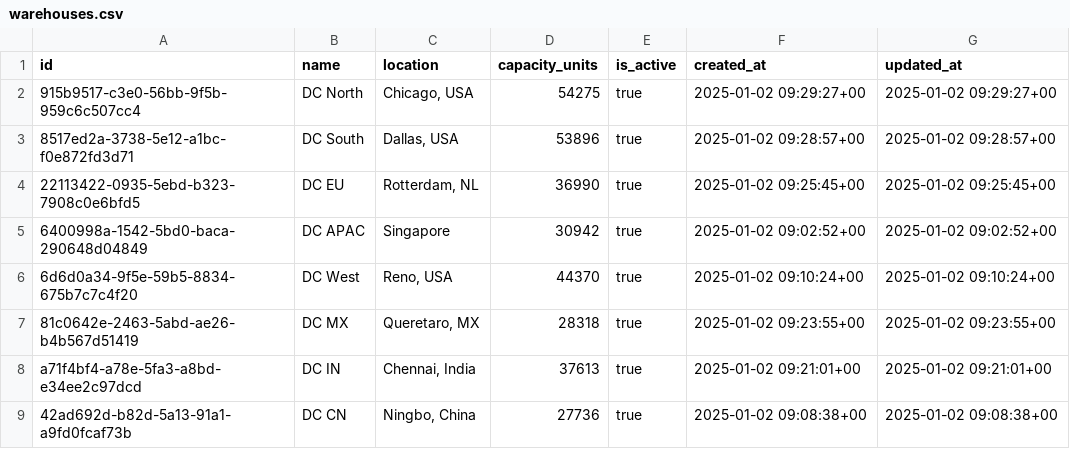
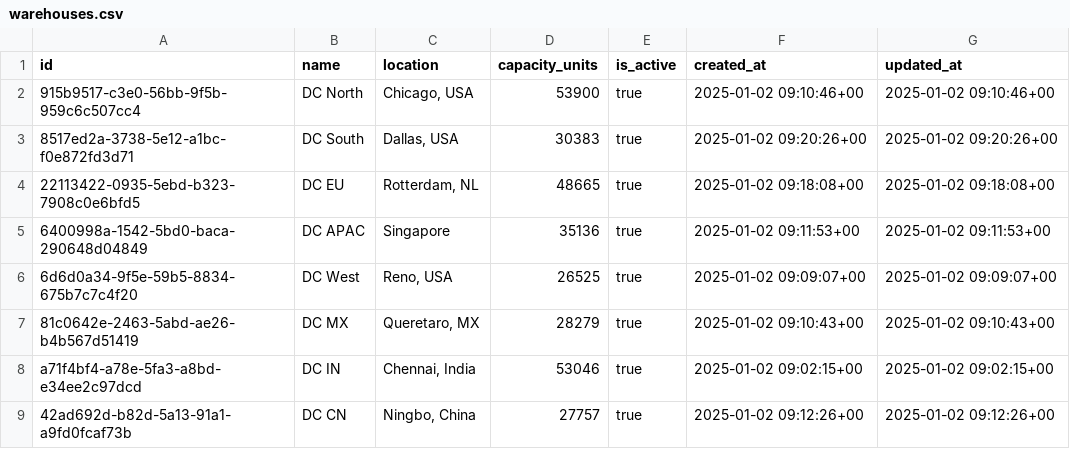
Before and after one commit to murali-ftw/ChainPilot, a CSV file: db/csv/warehouses.csv, drawn as a sheet.

```diff
--- a/db/csv/warehouses.csv
+++ b/db/csv/warehouses.csv
@@ -1,9 +1,9 @@
 id,name,location,capacity_units,is_active,created_at,updated_at
-915b9517-c3e0-56bb-9f5b-959c6c507cc4,DC North,"Chicago, USA",54275,true,2025-01-02 09:29:27+00,2025-01-02 09:29:27+00
-8517ed2a-3738-5e12-a1bc-f0e872fd3d71,DC South,"Dallas, USA",53896,true,2025-01-02 09:28:57+00,2025-01-02 09:28:57+00
-22113422-0935-5ebd-b323-7908c0e6bfd5,DC EU,"Rotterdam, NL",36990,true,2025-01-02 09:25:45+00,2025-01-02 09:25:45+00
-6400998a-1542-5bd0-baca-290648d04849,DC APAC,Singapore,30942,true,2025-01-02 09:02:52+00,2025-01-02 09:02:52+00
-6d6d0a34-9f5e-59b5-8834-675b7c7c4f20,DC West,"Reno, USA",44370,true,2025-01-02 09:10:24+00,2025-01-02 09:10:24+00
-81c0642e-2463-5abd-ae26-b4b567d51419,DC MX,"Queretaro, MX",28318,true,2025-01-02 09:23:55+00,2025-01-02 09:23:55+00
-a71f4bf4-a78e-5fa3-a8bd-e34ee2c97dcd,DC IN,"Chennai, India",37613,true,2025-01-02 09:21:01+00,2025-01-02 09:21:01+00
-42ad692d-b82d-5a13-91a1-a9fd0fcaf73b,DC CN,"Ningbo, China",27736,true,2025-01-02 09:08:38+00,2025-01-02 09:08:38+00
+915b9517-c3e0-56bb-9f5b-959c6c507cc4,DC North,"Chicago, USA",53900,true,2025-01-02 09:10:46+00,2025-01-02 09:10:46+00
+8517ed2a-3738-5e12-a1bc-f0e872fd3d71,DC South,"Dallas, USA",30383,true,2025-01-02 09:20:26+00,2025-01-02 09:20:26+00
+22113422-0935-5ebd-b323-7908c0e6bfd5,DC EU,"Rotterdam, NL",48665,true,2025-01-02 09:18:08+00,2025-01-02 09:18:08+00
+6400998a-1542-5bd0-baca-290648d04849,DC APAC,Singapore,35136,true,2025-01-02 09:11:53+00,2025-01-02 09:11:53+00
+6d6d0a34-9f5e-59b5-8834-675b7c7c4f20,DC West,"Reno, USA",26525,true,2025-01-02 09:09:07+00,2025-01-02 09:09:07+00
+81c0642e-2463-5abd-ae26-b4b567d51419,DC MX,"Queretaro, MX",28279,true,2025-01-02 09:10:43+00,2025-01-02 09:10:43+00
+a71f4bf4-a78e-5fa3-a8bd-e34ee2c97dcd,DC IN,"Chennai, India",53046,true,2025-01-02 09:02:15+00,2025-01-02 09:02:15+00
+42ad692d-b82d-5a13-91a1-a9fd0fcaf73b,DC CN,"Ningbo, China",27757,true,2025-01-02 09:12:26+00,2025-01-02 09:12:26+00
```
Also changed, not shown: db/csv/carrier_performance_snapshots.csv, db/csv/factories.csv, 20 other files.
